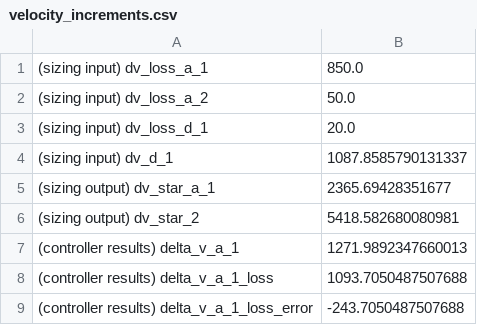
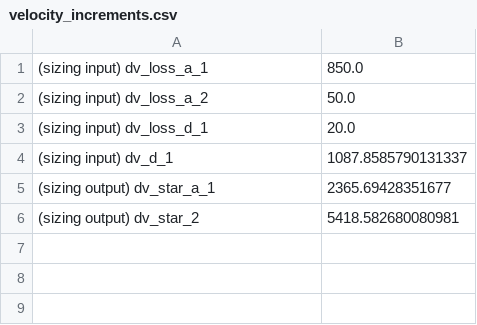
Before and after one commit to JvanZyl1/RocketTrajectoryOptimisation, a CSV file: data/rocket_parameters/velocity_increments.csv, drawn as a sheet.

```diff
--- a/data/rocket_parameters/velocity_increments.csv
+++ b/data/rocket_parameters/velocity_increments.csv
@@ -6,4 +6 @@
 (sizing output) dv_star_2,5418.582680080981
-(controller results) delta_v_a_1,1271.9892347660013
-(controller results) delta_v_a_1_loss,1093.7050487507688
-(controller results) delta_v_a_1_loss_error,-243.7050487507688
```
Also changed, not shown: data/rocket_parameters/sizing_results.csv, 2 other files.
